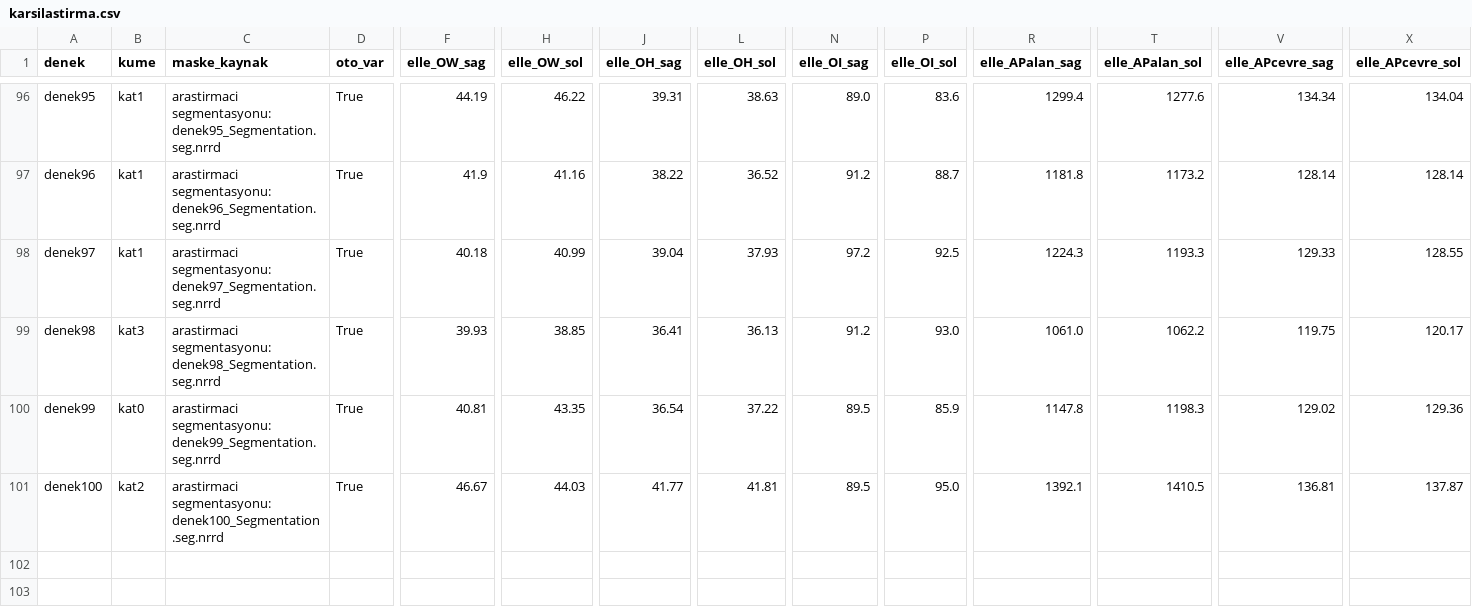
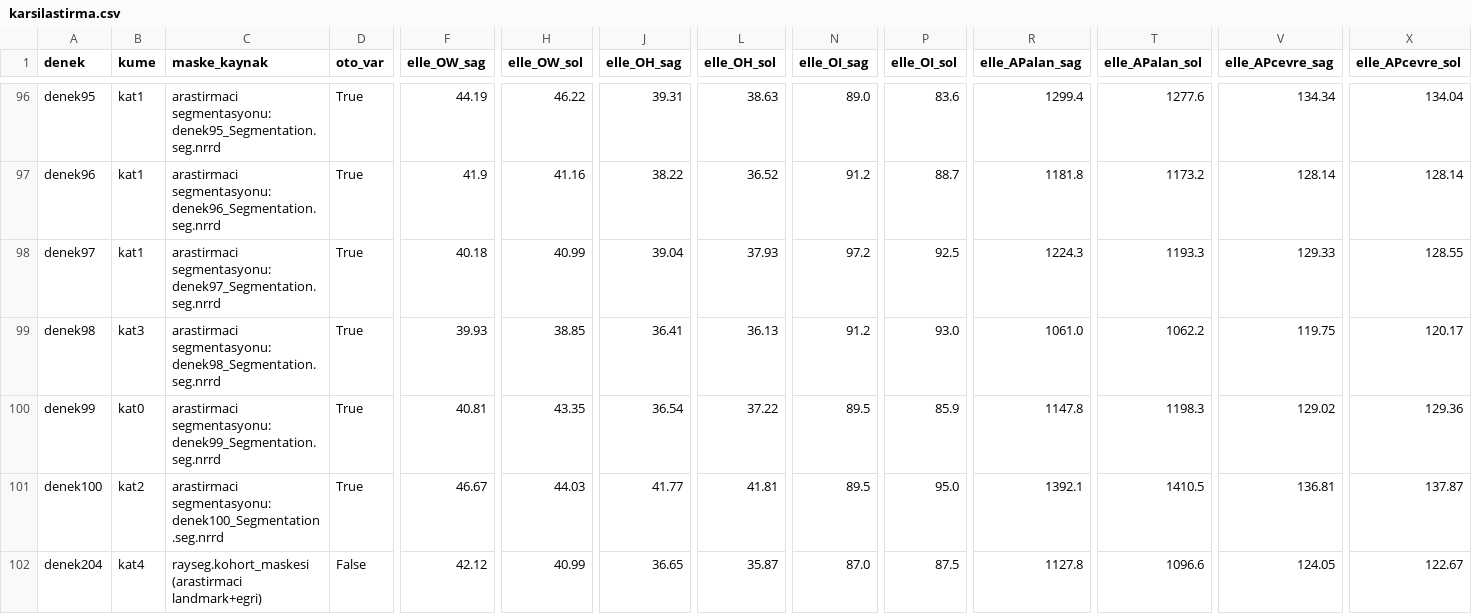
Before and after one commit to mortemdulcem/orMORjen-tr, a CSV file: kohort/elle_duzeltme/karsilastirma.csv, drawn as a sheet; only a part is shown, gaps mark what is left out; rows hold the shown columns only; the diff names each change by its address in the sheet, - before the commit and + after, or states it on an @@ line.

```diff
--- a/kohort/elle_duzeltme/karsilastirma.csv
+++ b/kohort/elle_duzeltme/karsilastirma.csv
+row 102: denek204 | kat4 | rayseg.kohort_maskesi (arastirmaci landmark+egri) | False | 42.12 | 40.99 | 36.65 | 35.87 | 87.0 | 87.5 | 1127.8 | 1096.6 | 124.05 | 122.67
```
Also changed, not shown: 2 other files.
